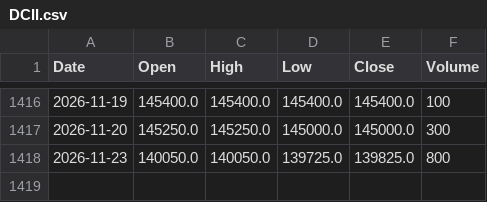
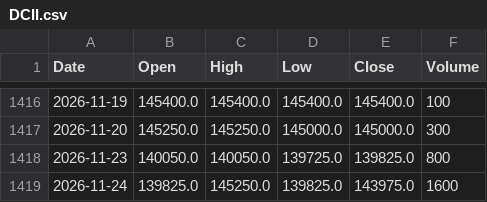
Before and after one commit to jurasoft26/pasar-modal-koh, a CSV file: data/DCII.csv, drawn as a sheet; only a part is shown, gaps mark what is left out; the diff names each change by its address in the sheet, - before the commit and + after, or states it on an @@ line.

```diff
--- a/data/DCII.csv
+++ b/data/DCII.csv
+row 1419: 2026-11-24 | 139825.0 | 145250.0 | 139825.0 | 143975.0 | 1600
```
Also changed, not shown: data/EMAS_USD_OZ.csv, data/IHSG.csv, 38 other files.
